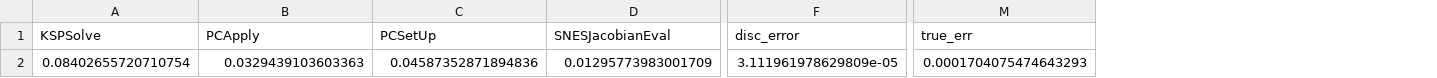
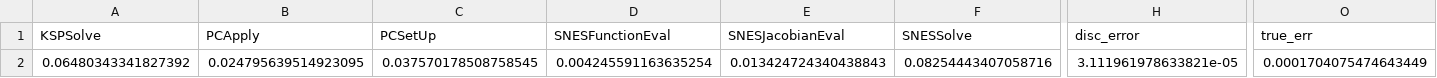
Before and after one commit to thomasgibson/tabula-rasa, a CSV file: results/HDG_CG_comp/CG_data_N16_deg2.csv, drawn as a sheet; only a part is shown, gaps mark what is left out; addresses are those after the commit; the diff names each change by its address in the sheet, - before the commit and + after, or states it on an @@ line.

```diff
--- a/results/HDG_CG_comp/CG_data_N16_deg2.csv
+++ b/results/HDG_CG_comp/CG_data_N16_deg2.csv
+column D (SNESFunctionEval), row 2: 0.004245591163635254
+column F (SNESSolve), row 2: 0.08254443407058716
-A2 (KSPSolve): 0.08402655720710754
+A2 (KSPSolve): 0.06480343341827392
-B2 (PCApply): 0.0329439103603363
+B2 (PCApply): 0.024795639514923095
-C2 (PCSetUp): 0.04587352871894836
+C2 (PCSetUp): 0.037570178508758545
-E2 (SNESJacobianEval): 0.01295773983001709
+E2 (SNESJacobianEval): 0.013424724340438843
-H2 (disc_error): 3.111961978629809e-05
+H2 (disc_error): 3.111961978633821e-05
-O2 (true_err): 0.0001704075474643293
+O2 (true_err): 0.0001704075474643449
```
Also changed, not shown: results/HDG_CG_comp/CG_data_N4_deg2.csv, results/HDG_CG_comp/CG_data_N4_deg3.csv, 32 other files.
